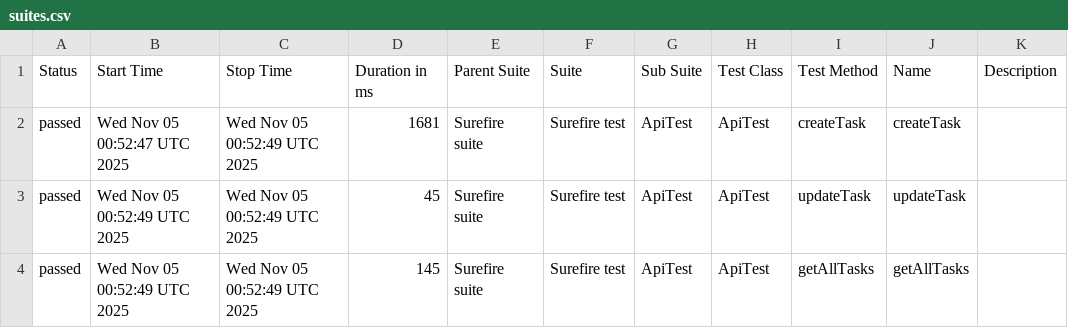
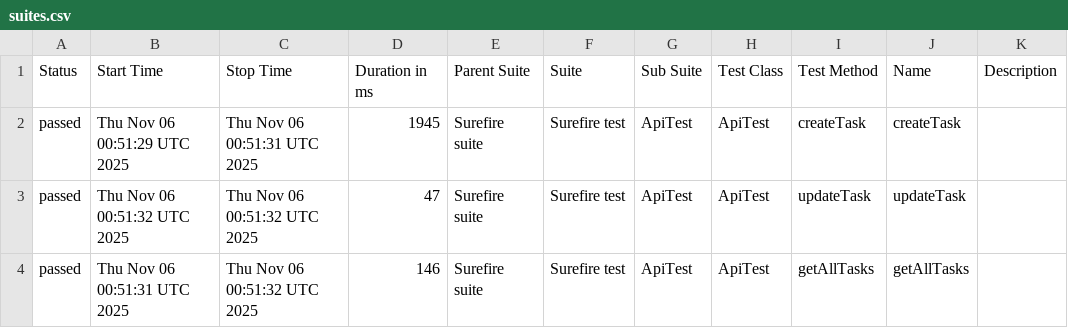
Before and after one commit to MarinaKrasiuk/spf, a CSV file: allure/data/suites.csv, drawn as a sheet.

```diff
--- a/allure/data/suites.csv
+++ b/allure/data/suites.csv
@@ -1,4 +1,4 @@
 "Status","Start Time","Stop Time","Duration in ms","Parent Suite","Suite","Sub Suite","Test Class","Test Method","Name","Description"
-"passed","Wed Nov 05 00:52:47 UTC 2025","Wed Nov 05 00:52:49 UTC 2025","1681","Surefire suite","Surefire test","ApiTest","ApiTest","createTask","createTask",""
-"passed","Wed Nov 05 00:52:49 UTC 2025","Wed Nov 05 00:52:49 UTC 2025","45","Surefire suite","Surefire test","ApiTest","ApiTest","updateTask","updateTask",""
-"passed","Wed Nov 05 00:52:49 UTC 2025","Wed Nov 05 00:52:49 UTC 2025","145","Surefire suite","Surefire test","ApiTest","ApiTest","getAllTasks","getAllTasks",""
+"passed","Thu Nov 06 00:51:29 UTC 2025","Thu Nov 06 00:51:31 UTC 2025","1945","Surefire suite","Surefire test","ApiTest","ApiTest","createTask","createTask",""
+"passed","Thu Nov 06 00:51:32 UTC 2025","Thu Nov 06 00:51:32 UTC 2025","47","Surefire suite","Surefire test","ApiTest","ApiTest","updateTask","updateTask",""
+"passed","Thu Nov 06 00:51:31 UTC 2025","Thu Nov 06 00:51:32 UTC 2025","146","Surefire suite","Surefire test","ApiTest","ApiTest","getAllTasks","getAllTasks",""
```
Also changed, not shown: 20 other files.
